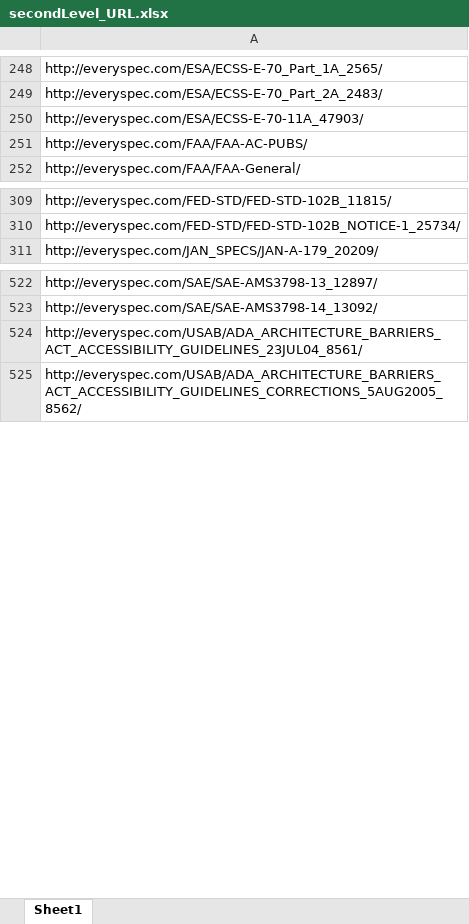
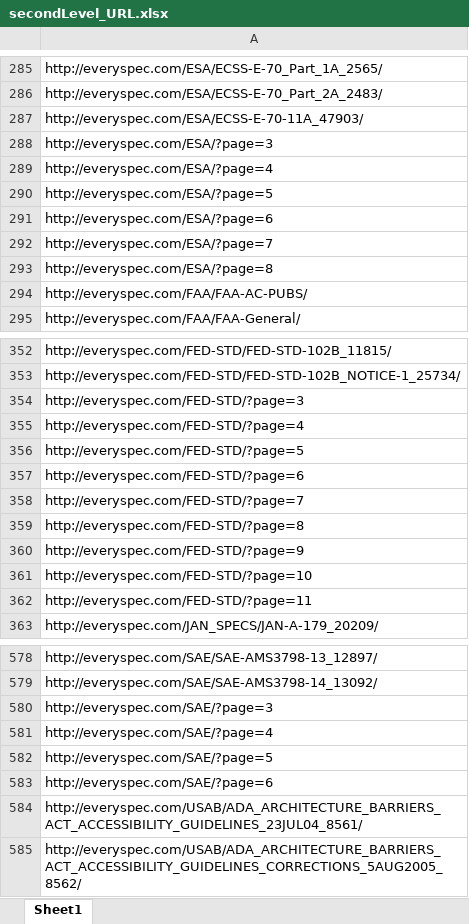
Before and after one commit to hopeily12/20240506clawingPDF, an Excel workbook: secondLevel_URL.xlsx, sheet Sheet1, drawn as a sheet; only a part is shown, gaps mark what is left out; values as stored, in another font and other column widths than the file's, no borders; the diff covers the shown part only; the diff names each change by its address in the sheet, - before the commit and + after, or states it on an @@ line.

```diff
--- a/secondLevel_URL.xlsx (sheet Sheet1)
+++ b/secondLevel_URL.xlsx (sheet Sheet1)
+row 288: http://everyspec.com/ESA/?page=3
+row 289: http://everyspec.com/ESA/?page=4
+row 290: http://everyspec.com/ESA/?page=5
+row 291: http://everyspec.com/ESA/?page=6
+row 292: http://everyspec.com/ESA/?page=7
+row 293: http://everyspec.com/ESA/?page=8
+row 354: http://everyspec.com/FED-STD/?page=3
+row 355: http://everyspec.com/FED-STD/?page=4
+row 356: http://everyspec.com/FED-STD/?page=5
+row 357: http://everyspec.com/FED-STD/?page=6
+row 358: http://everyspec.com/FED-STD/?page=7
+row 359: http://everyspec.com/FED-STD/?page=8
+row 360: http://everyspec.com/FED-STD/?page=9
+row 361: http://everyspec.com/FED-STD/?page=10
+row 362: http://everyspec.com/FED-STD/?page=11
+row 580: http://everyspec.com/SAE/?page=3
+row 581: http://everyspec.com/SAE/?page=4
+row 582: http://everyspec.com/SAE/?page=5
+row 583: http://everyspec.com/SAE/?page=6
```
Also changed, not shown: 41 added rows elsewhere in this sheet, 5 other files.
